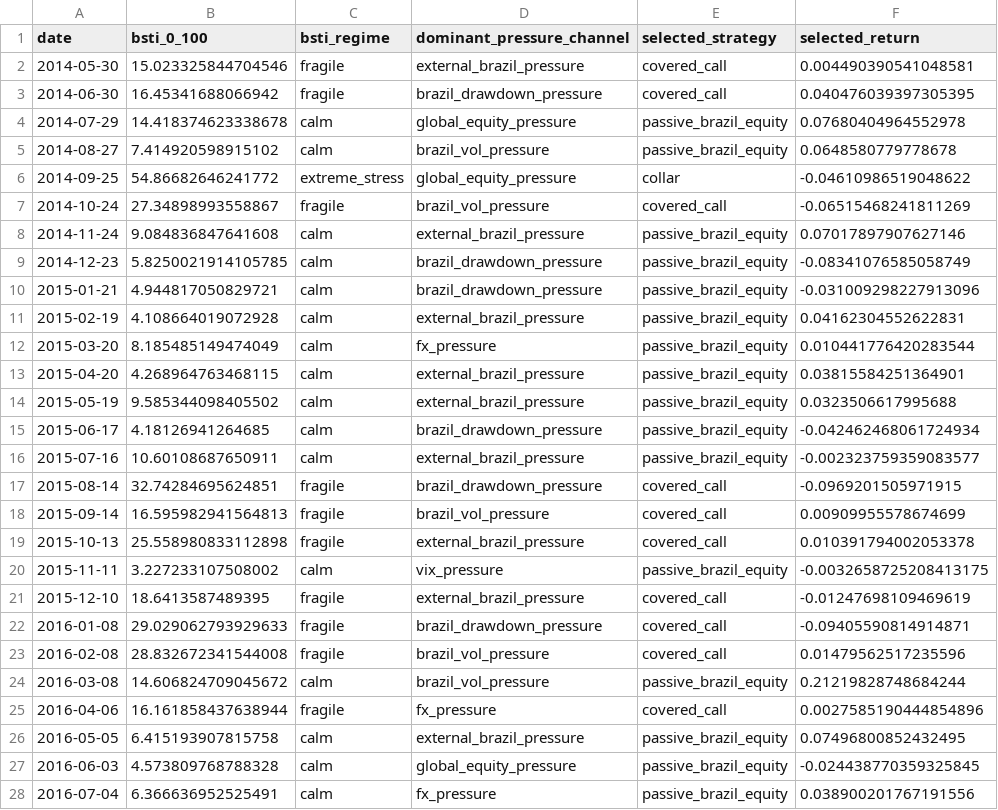
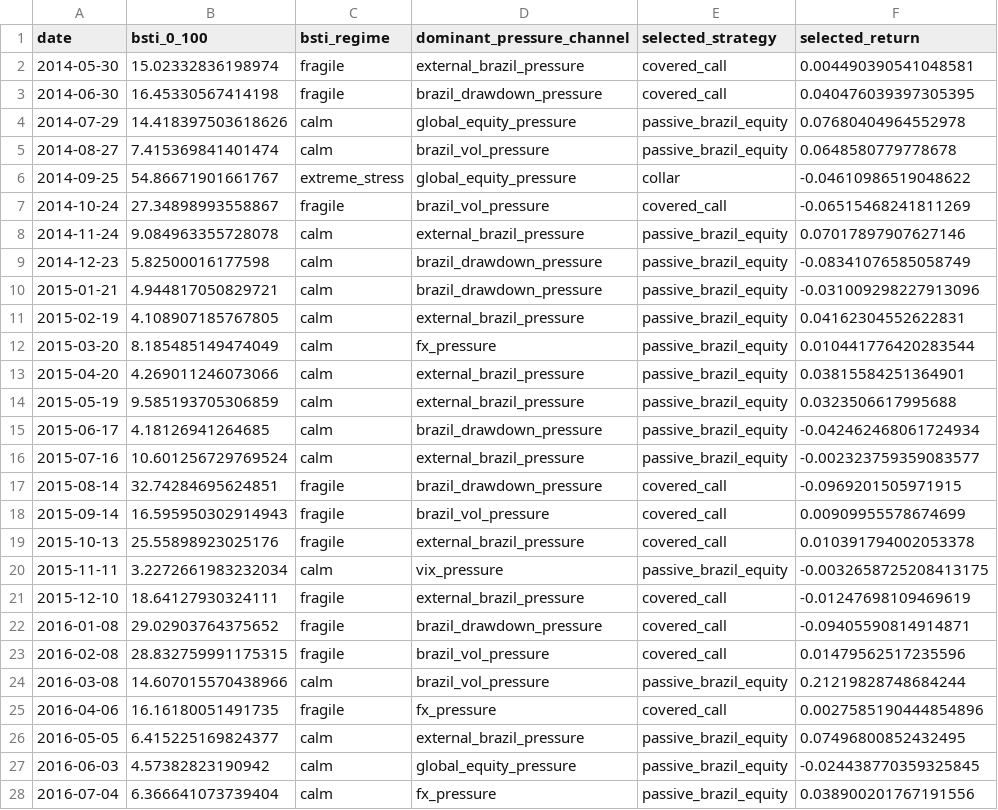
Before and after one commit to rolffcoelho-bravo/bravo-lab, a CSV file: data/processed/bsti_policy_decisions.csv, drawn as a sheet; only a part is shown; the diff covers the shown part only; the diff names each change by its address in the sheet, - before the commit and + after, or states it on an @@ line.

```diff
--- a/data/processed/bsti_policy_decisions.csv
+++ b/data/processed/bsti_policy_decisions.csv
-B2 (bsti_0_100): 15.023325844704546
+B2 (bsti_0_100): 15.02332836198974
-B3 (bsti_0_100): 16.45341688066942
+B3 (bsti_0_100): 16.45330567414198
-B4 (bsti_0_100): 14.418374623338678
+B4 (bsti_0_100): 14.418397503618626
-B5 (bsti_0_100): 7.414920598915102
+B5 (bsti_0_100): 7.415369841401474
-B6 (bsti_0_100): 54.86682646241772
+B6 (bsti_0_100): 54.86671901661767
-B8 (bsti_0_100): 9.084836847641608
+B8 (bsti_0_100): 9.084963355728078
-B9 (bsti_0_100): 5.8250021914105785
+B9 (bsti_0_100): 5.82500016177598
-B11 (bsti_0_100): 4.108664019072928
+B11 (bsti_0_100): 4.108907185767805
-B13 (bsti_0_100): 4.268964763468115
+B13 (bsti_0_100): 4.269011246073066
-B14 (bsti_0_100): 9.585344098405502
+B14 (bsti_0_100): 9.585193705306859
-B16 (bsti_0_100): 10.60108687650911
+B16 (bsti_0_100): 10.601256729769524
-B18 (bsti_0_100): 16.595982941564813
+B18 (bsti_0_100): 16.595950302914943
-B19 (bsti_0_100): 25.558980833112898
+B19 (bsti_0_100): 25.55898923025176
-B20 (bsti_0_100): 3.227233107508002
+B20 (bsti_0_100): 3.2272661983232034
-B21 (bsti_0_100): 18.6413587489395
+B21 (bsti_0_100): 18.64127930324111
-B22 (bsti_0_100): 29.029062793929633
+B22 (bsti_0_100): 29.02903764375652
-B23 (bsti_0_100): 28.832672341544008
+B23 (bsti_0_100): 28.832759991175315
-B24 (bsti_0_100): 14.606824709045672
+B24 (bsti_0_100): 14.607015570438966
-B25 (bsti_0_100): 16.161858437638944
+B25 (bsti_0_100): 16.16180051491735
-B26 (bsti_0_100): 6.415193907815758
+B26 (bsti_0_100): 6.415225169824377
-B27 (bsti_0_100): 4.573809768788328
+B27 (bsti_0_100): 4.57382823190942
-B28 (bsti_0_100): 6.366636952525491
+B28 (bsti_0_100): 6.366641073739404
```
Also changed, not shown: 93 edited cells elsewhere in this file, data/processed/brazil_stress_transmission_index.csv, data/processed/bsti_forward_outcomes.csv, 11 other files.
